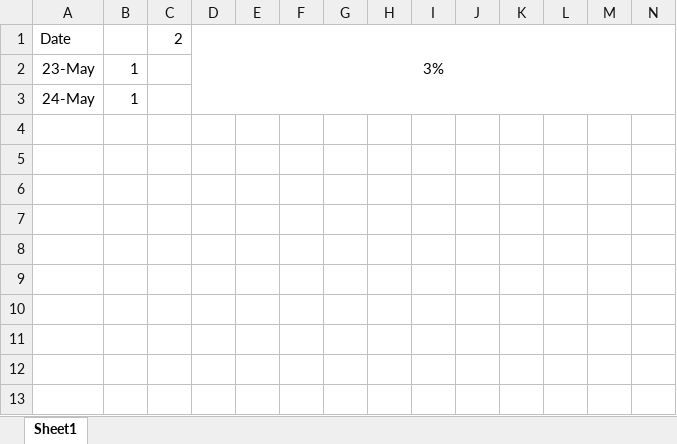
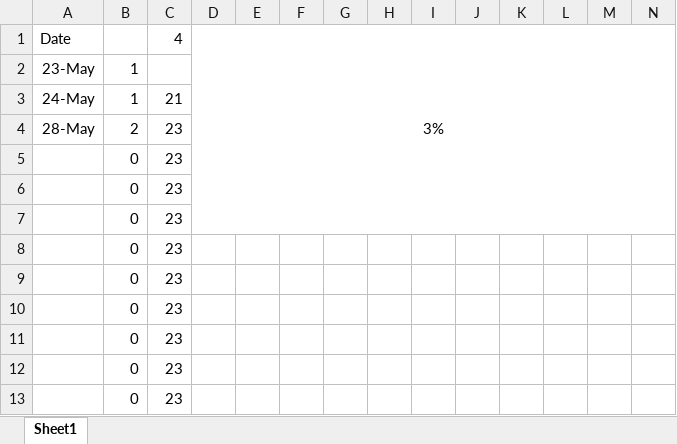
Before and after one commit to samuelwilliams413/METR4901, an Excel workbook: Report/Progress Bar.xlsx, sheet Sheet1, drawn as a sheet; only a part is shown; values as stored, in another font and other column widths than the file's, no borders; conditional formats not drawn; rows hold the shown columns only; the diff names each change by its address in the sheet, - before the commit and + after, or states it on an @@ line.

```diff
--- a/Report/Progress Bar.xlsx (sheet Sheet1)
+++ b/Report/Progress Bar.xlsx (sheet Sheet1)
-C1: 2
+C1: 4
-C3: (empty)
+C3: 21
+row 4: 28-May | 2 | 23
+row 5:  | 0 | 23
+row 6:  | 0 | 23
+row 7:  | 0 | 23
+row 8:  | 0 | 23
+row 9:  | 0 | 23
+row 10:  | 0 | 23
+row 11:  | 0 | 23
+row 12:  | 0 | 23
+row 13:  | 0 | 23
```
Also changed, not shown: formulas that keep their value, 1 other file.
